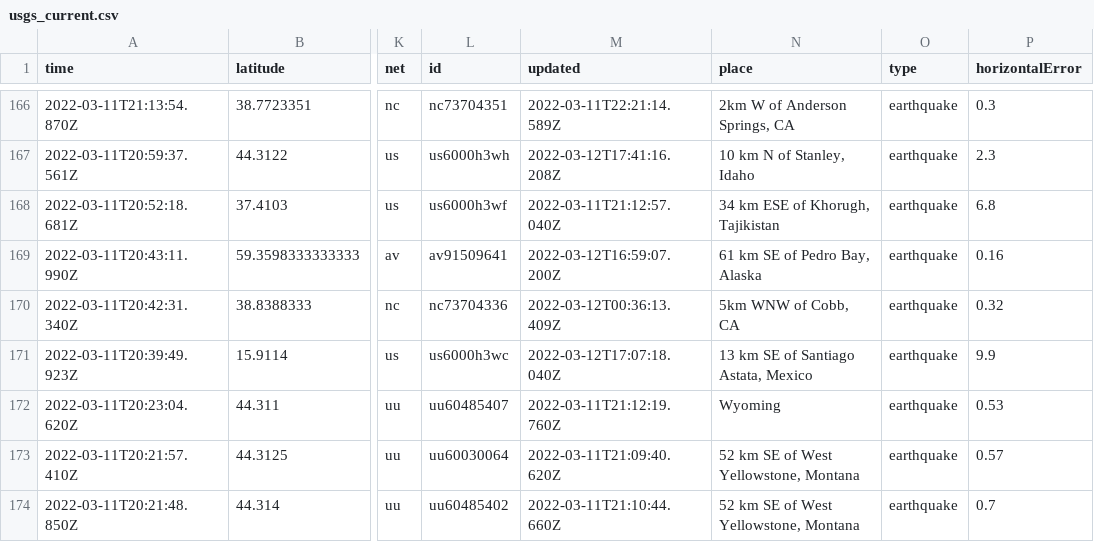
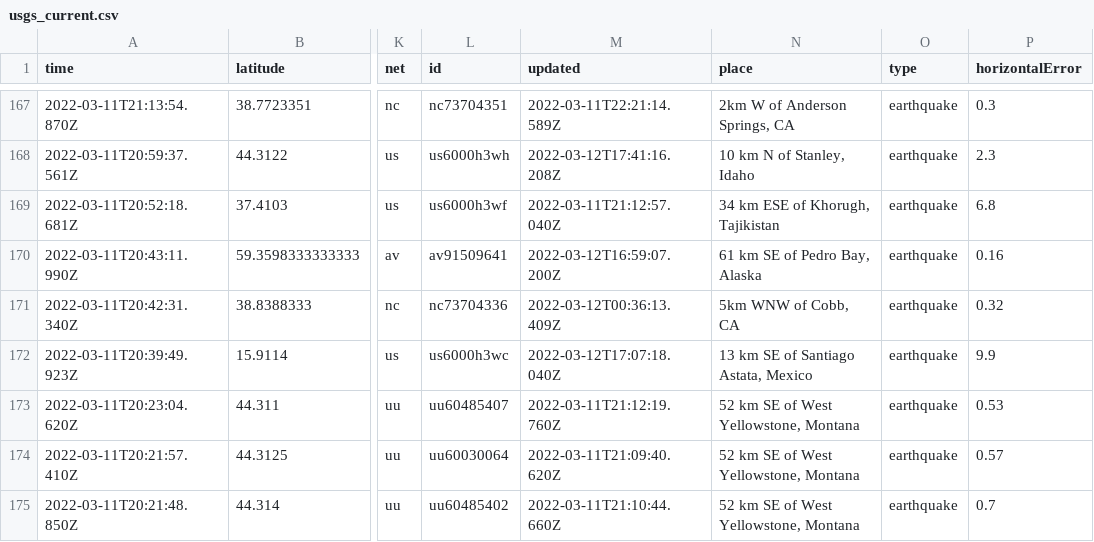
Before and after one commit to DevonMilley/dbk-calendar-actions, a CSV file: usgs_current.csv, drawn as a sheet; only a part is shown, gaps mark what is left out; addresses are those after the commit; the diff covers the shown part only; the diff names each change by its address in the sheet, - before the commit and + after, or states it on an @@ line.

```diff
--- a/usgs_current.csv
+++ b/usgs_current.csv
-N173 (place): Wyoming
+N173 (place): 52 km SE of West Yellowstone, Montana
```
Also changed, not shown: 1 added row, 2 removed rows and 5 edited cells elsewhere in this file.
